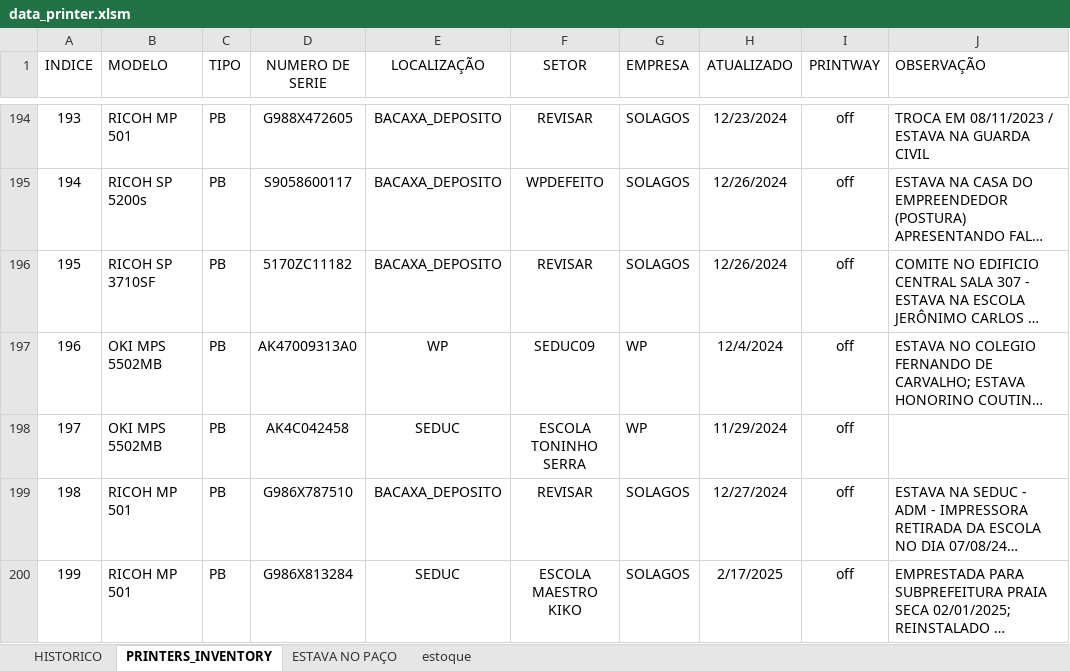
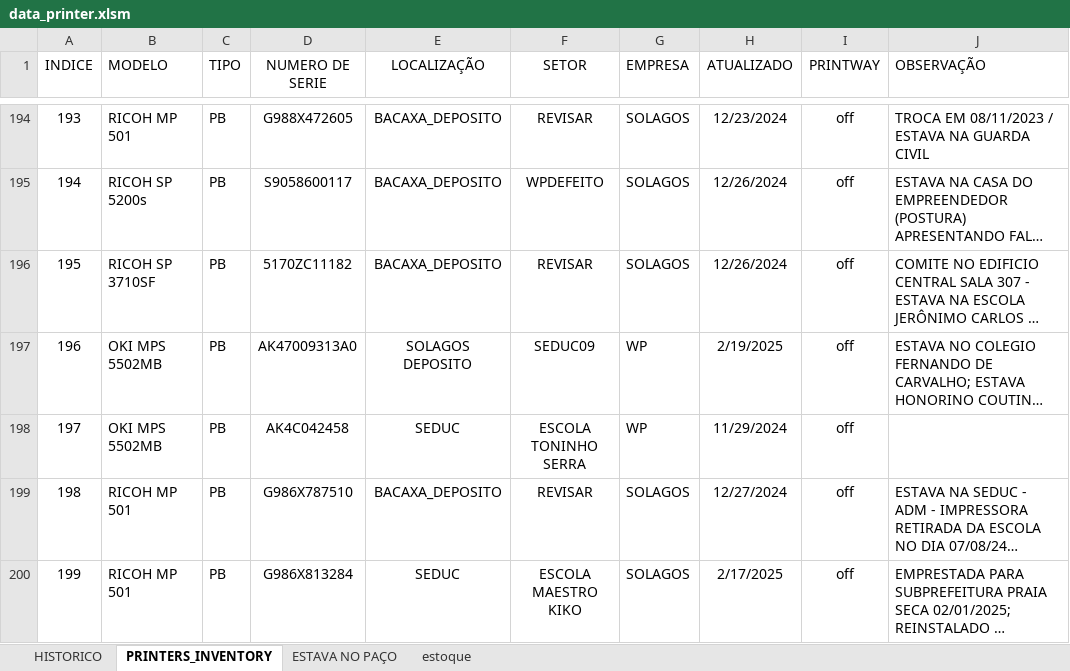
Before and after one commit to flavio-foa-dev/excel, an Excel workbook: data_printer.xlsm, sheet PRINTERS_INVENTORY, drawn as a sheet; only a part is shown, gaps mark what is left out; long unchanged cells end in …; values as stored, in another font and other column widths than the file's, no borders; conditional formats and table styles not drawn; the diff covers the shown part only; the diff names each change by its address in the sheet, - before the commit and + after, or states it on an @@ line.

Commit message:
atualiza particular itaborai cezar

```diff
--- a/data_printer.xlsm (sheet PRINTERS_INVENTORY)
+++ b/data_printer.xlsm (sheet PRINTERS_INVENTORY)
-E197 (LOCALIZAÇÃO): WP
+E197 (LOCALIZAÇÃO): SOLAGOS DEPOSITO
-H197 (ATUALIZADO): 12/4/2024
+H197 (ATUALIZADO): 2/19/2025
```
Also changed, not shown: 17 edited cells elsewhere in this sheet.
